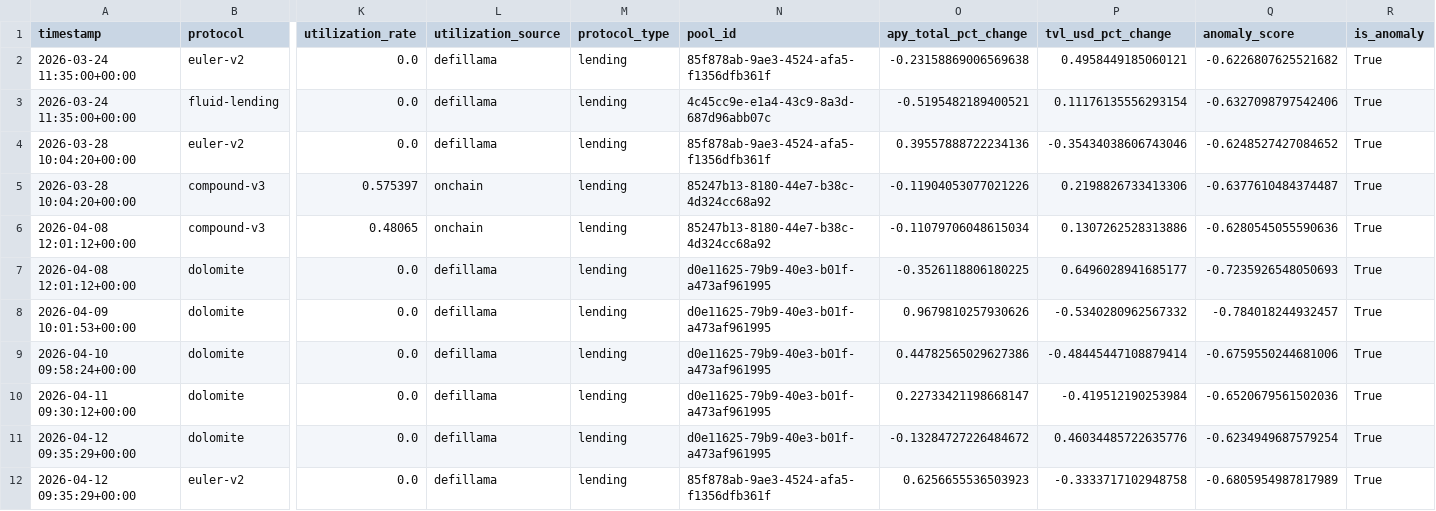
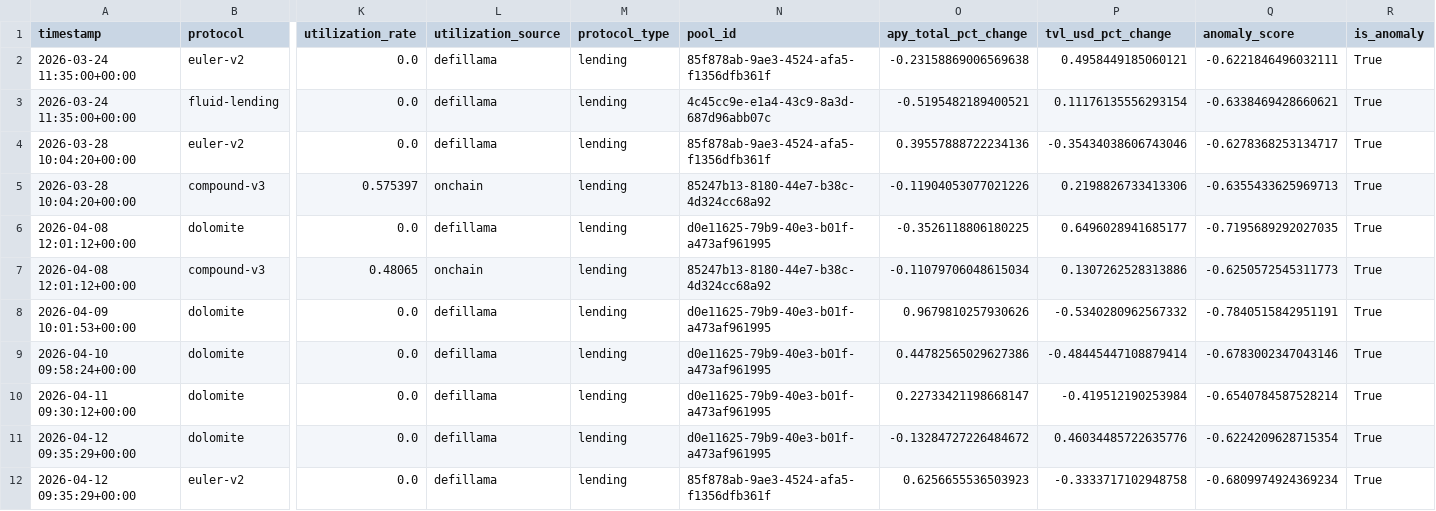
Before and after one commit to m-marcolazzeri/defi-monitor, a CSV file: data/anomalies.csv, drawn as a sheet; only a part is shown, gaps mark what is left out; removed rows and columns are numbered as before the commit, all else as after; rows hold the shown columns only; the diff names each change by its address in the sheet, - before the commit and + after, or states it on an @@ line.

```diff
--- a/data/anomalies.csv
+++ b/data/anomalies.csv
-Q2 (anomaly_score): -0.6226807625521682
+Q2 (anomaly_score): -0.6221846496032111
-Q3 (anomaly_score): -0.6327098797542406
+Q3 (anomaly_score): -0.6338469428660621
-Q4 (anomaly_score): -0.6248527427084652
+Q4 (anomaly_score): -0.6278368253134717
-Q5 (anomaly_score): -0.6377610484374487
+Q5 (anomaly_score): -0.6355433625969713
-row 6: 2026-04-08 12:01:12+00:00 | compound-v3 | 0.48065 | onchain | lending | 85247b13-8180-44e7-b38c-4d324cc68a92 | -0.11079706048615034 | 0.1307262528313886 | -0.6280545055590636 | True
-Q6 (anomaly_score): -0.7235926548050693
+Q6 (anomaly_score): -0.7195689292027035
+row 7: 2026-04-08 12:01:12+00:00 | compound-v3 | 0.48065 | onchain | lending | 85247b13-8180-44e7-b38c-4d324cc68a92 | -0.11079706048615034 | 0.1307262528313886 | -0.6250572545311773 | True
-Q8 (anomaly_score): -0.784018244932457
+Q8 (anomaly_score): -0.7840515842951191
-Q9 (anomaly_score): -0.6759550244681006
+Q9 (anomaly_score): -0.6783002347043146
-Q10 (anomaly_score): -0.6520679561502036
+Q10 (anomaly_score): -0.6540784587528214
-Q11 (anomaly_score): -0.6234949687579254
+Q11 (anomaly_score): -0.6224209628715354
-Q12 (anomaly_score): -0.6805954987817989
+Q12 (anomaly_score): -0.6809974924369234
```
Also changed, not shown: data/multi_protocol.csv, data/rebalancing_recommendations.csv, 1 other file.
